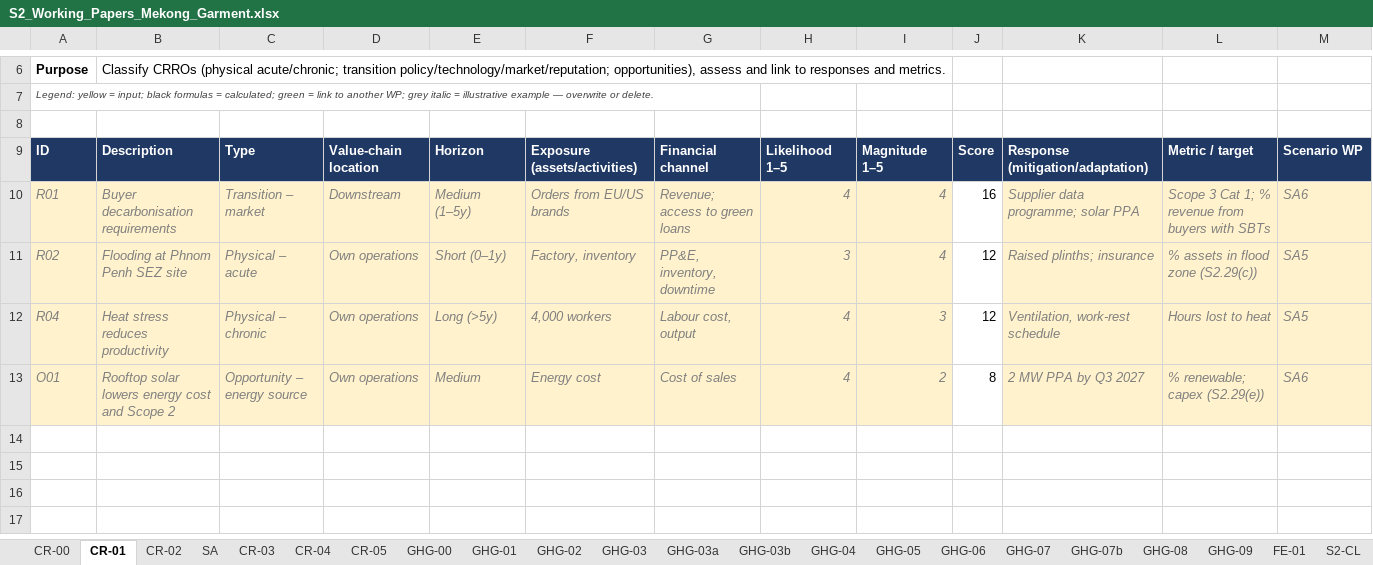
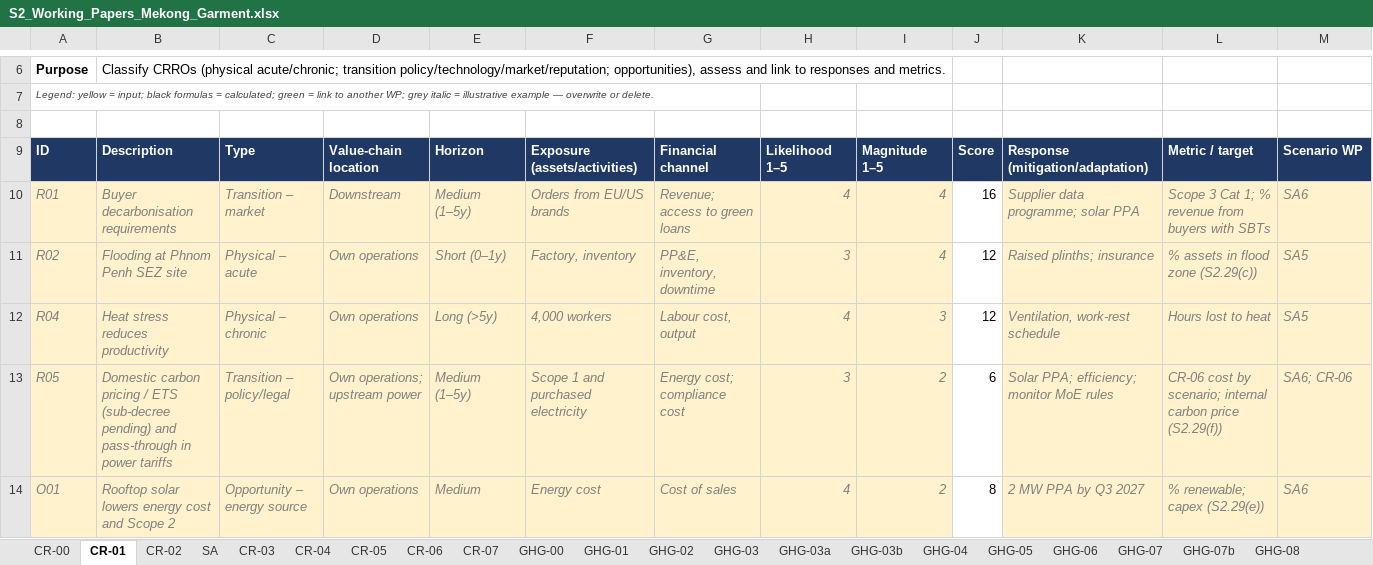
Before and after one commit to chenphat/phatchen, an Excel workbook: examples/S2_Working_Papers_Mekong_Garment.xlsx, sheet CR-01, drawn as a sheet; only a part is shown, gaps mark what is left out; values as stored, in another font and other column widths than the file's, no borders; conditional formats not drawn; the diff names each change by its address in the sheet, - before the commit and + after, or states it on an @@ line.

```diff
--- a/examples/S2_Working_Papers_Mekong_Garment.xlsx (sheet CR-01)
+++ b/examples/S2_Working_Papers_Mekong_Garment.xlsx (sheet CR-01)
+sheet tab: CR-06
+sheet tab: CR-07
+row 13: R05 | Domestic carbon pricing / ETS (sub-decree pending) and pass-through in power tariffs | Transition – policy/legal | Own operations; upstream power | Medium (1–5y) | Scope 1 and purchased electricity | Energy cost; compliance cost | 3 | 2 | 6 | Solar PPA; efficiency; monitor MoE rules | CR-06 cost by scenario; internal carbon price (S2.29(f)) | SA6; CR-06
```
Also changed, not shown: sheet CR-00, examples/S2_Working_Papers_BLANK.xlsx, 9 other files.
